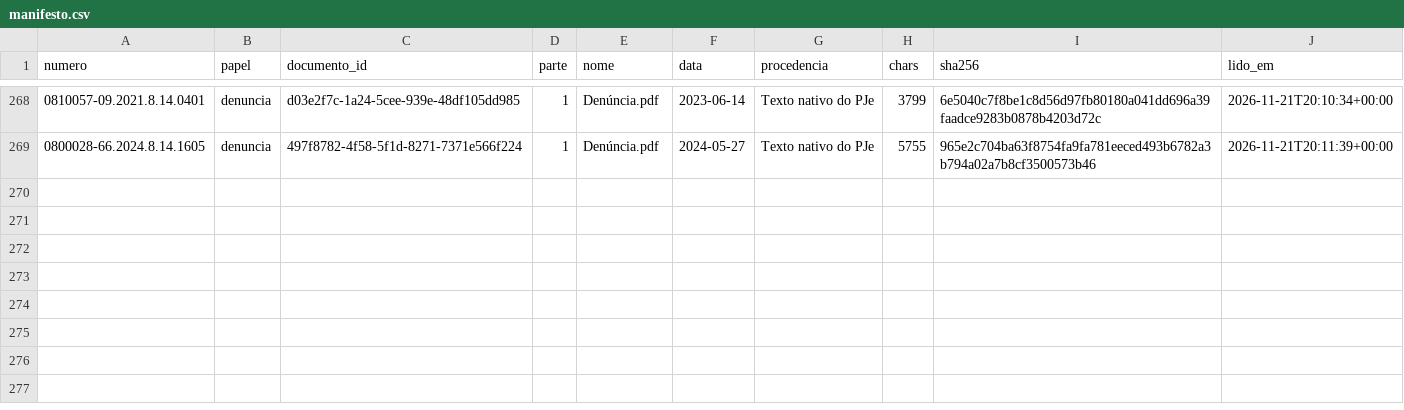
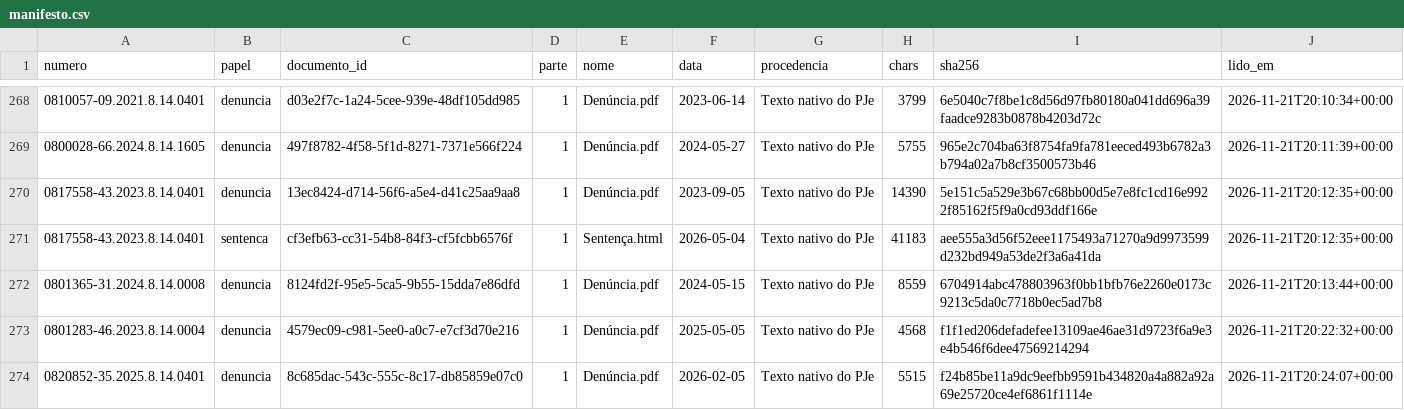
Before and after one commit to pbms01/FGV_TJPA, a CSV file: textos/tjpa/manifesto.csv, drawn as a sheet; only a part is shown, gaps mark what is left out; the diff names each change by its address in the sheet, - before the commit and + after, or states it on an @@ line.

```diff
--- a/textos/tjpa/manifesto.csv
+++ b/textos/tjpa/manifesto.csv
+row 270: 0817558-43.2023.8.14.0401 | denuncia | 13ec8424-d714-56f6-a5e4-d41c25aa9aa8 | 1 | Denúncia.pdf | 2023-09-05 | Texto nativo do PJe | 14390 | 5e151c5a529e3b67c68bb00d5e7e8fc1cd16e9922f85162f5f9a0cd93ddf166e | 2026-11-21T20:12:35+00:00
+row 271: 0817558-43.2023.8.14.0401 | sentenca | cf3efb63-cc31-54b8-84f3-cf5fcbb6576f | 1 | Sentença.html | 2026-05-04 | Texto nativo do PJe | 41183 | aee555a3d56f52eee1175493a71270a9d9973599d232bd949a53de2f3a6a41da | 2026-11-21T20:12:35+00:00
+row 272: 0801365-31.2024.8.14.0008 | denuncia | 8124fd2f-95e5-5ca5-9b55-15dda7e86dfd | 1 | Denúncia.pdf | 2024-05-15 | Texto nativo do PJe | 8559 | 6704914abc478803963f0bb1bfb76e2260e0173c9213c5da0c7718b0ec5ad7b8 | 2026-11-21T20:13:44+00:00
+row 273: 0801283-46.2023.8.14.0004 | denuncia | 4579ec09-c981-5ee0-a0c7-e7cf3d70e216 | 1 | Denúncia.pdf | 2025-05-05 | Texto nativo do PJe | 4568 | f1f1ed206defadefee13109ae46ae31d9723f6a9e3e4b546f6dee47569214294 | 2026-11-21T20:22:32+00:00
+row 274: 0820852-35.2025.8.14.0401 | denuncia | 8c685dac-543c-555c-8c17-db85859e07c0 | 1 | Denúncia.pdf | 2026-02-05 | Texto nativo do PJe | 5515 | f24b85be11a9dc9eefbb9591b434820a4a882a92a69e25720ce4ef6861f1114e | 2026-11-21T20:24:07+00:00
```
Also changed, not shown: dados/codex_tjpa/status.csv, 5 other files.
